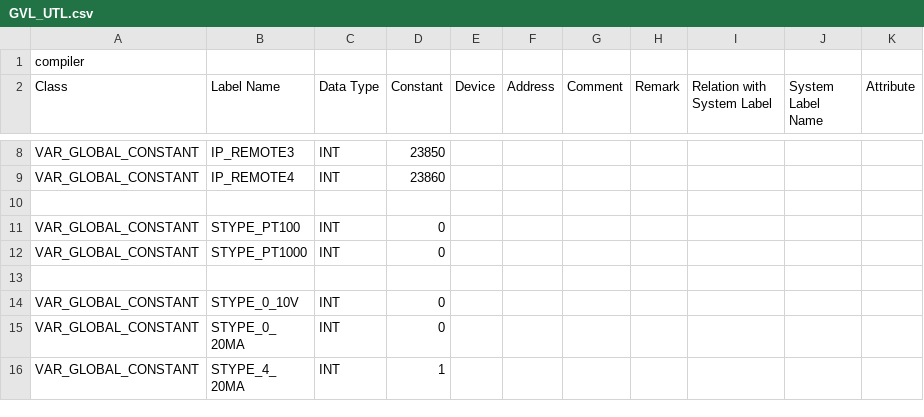
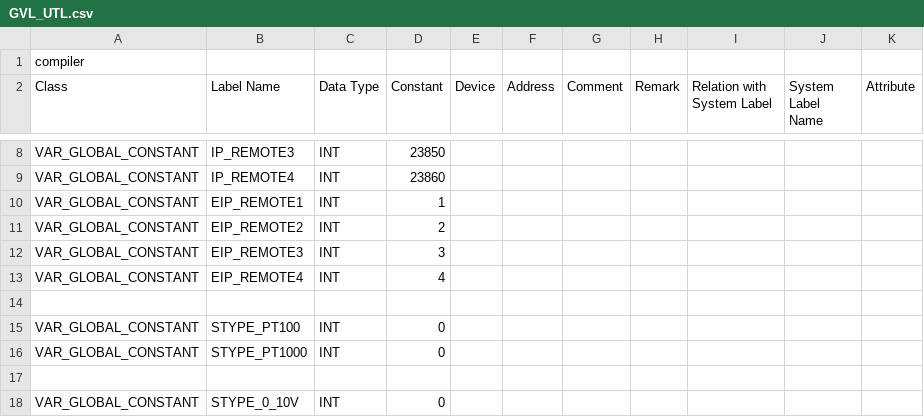
Before and after one commit to Serhioromano/gxw2-libraries, a CSV file: libraries/Utils/POU/GVL_UTL.csv, drawn as a sheet; only a part is shown, gaps mark what is left out; the shorter side is filled out with more unchanged rows; the diff names each change by its address in the sheet, - before the commit and + after, or states it on an @@ line.

```diff
--- a/libraries/Utils/POU/GVL_UTL.csv
+++ b/libraries/Utils/POU/GVL_UTL.csv
+row 10: VAR_GLOBAL_CONSTANT | EIP_REMOTE1 | INT | 1
+row 11: VAR_GLOBAL_CONSTANT | EIP_REMOTE2 | INT | 2
+row 12: VAR_GLOBAL_CONSTANT | EIP_REMOTE3 | INT | 3
+row 13: VAR_GLOBAL_CONSTANT | EIP_REMOTE4 | INT | 4
```
Also changed, not shown: libraries/Utils/POU/PRG_UTL_TEST.csv, 10 other files.
